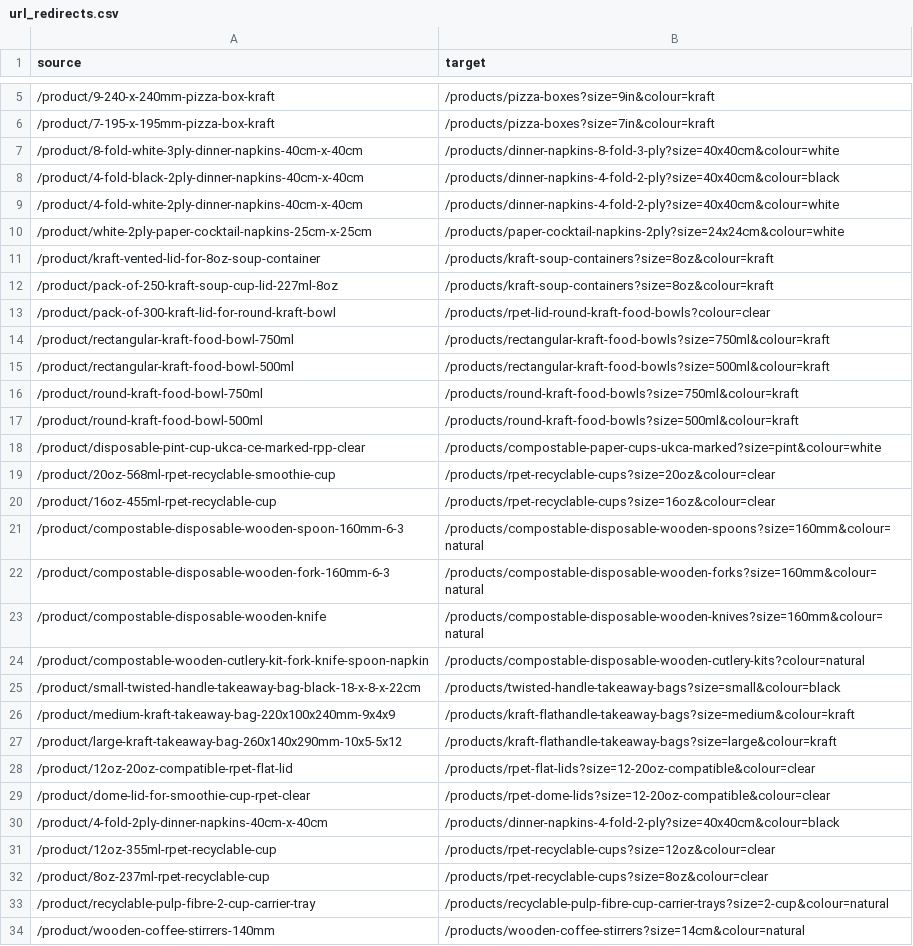
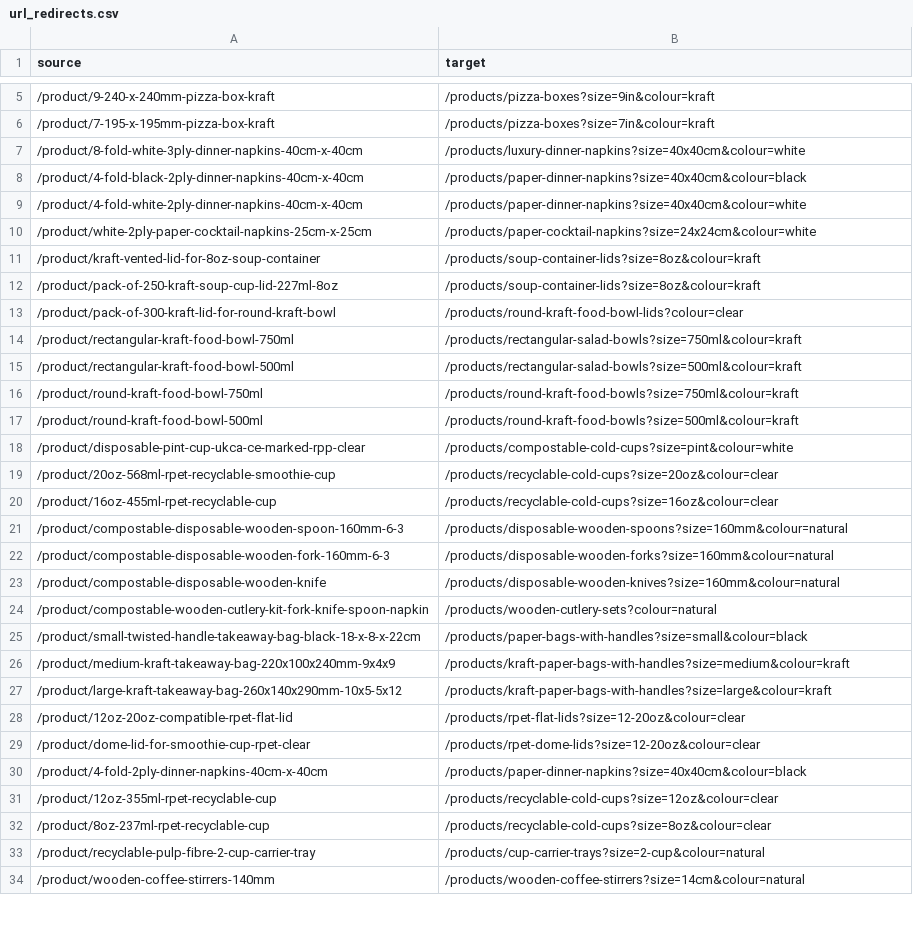
Before and after one commit to bandbeco/afida-b2c, a CSV file: config/url_redirects.csv, drawn as a sheet; only a part is shown, gaps mark what is left out; the diff covers the shown part only.

```diff
--- a/config/url_redirects.csv
+++ b/config/url_redirects.csv
@@ -6,29 +6,29 @@ source,target
 /product/7-195-x-195mm-pizza-box-kraft,/products/pizza-boxes?size=7in&colour=kraft
-/product/8-fold-white-3ply-dinner-napkins-40cm-x-40cm,/products/dinner-napkins-8-fold-3-ply?size=40x40cm&colour=white
-/product/4-fold-black-2ply-dinner-napkins-40cm-x-40cm,/products/dinner-napkins-4-fold-2-ply?size=40x40cm&colour=black
-/product/4-fold-white-2ply-dinner-napkins-40cm-x-40cm,/products/dinner-napkins-4-fold-2-ply?size=40x40cm&colour=white
-/product/white-2ply-paper-cocktail-napkins-25cm-x-25cm,/products/paper-cocktail-napkins-2ply?size=24x24cm&colour=white
-/product/kraft-vented-lid-for-8oz-soup-container,/products/kraft-soup-containers?size=8oz&colour=kraft
-/product/pack-of-250-kraft-soup-cup-lid-227ml-8oz,/products/kraft-soup-containers?size=8oz&colour=kraft
-/product/pack-of-300-kraft-lid-for-round-kraft-bowl,/products/rpet-lid-round-kraft-food-bowls?colour=clear
-/product/rectangular-kraft-food-bowl-750ml,/products/rectangular-kraft-food-bowls?size=750ml&colour=kraft
-/product/rectangular-kraft-food-bowl-500ml,/products/rectangular-kraft-food-bowls?size=500ml&colour=kraft
+/product/8-fold-white-3ply-dinner-napkins-40cm-x-40cm,/products/luxury-dinner-napkins?size=40x40cm&colour=white
+/product/4-fold-black-2ply-dinner-napkins-40cm-x-40cm,/products/paper-dinner-napkins?size=40x40cm&colour=black
+/product/4-fold-white-2ply-dinner-napkins-40cm-x-40cm,/products/paper-dinner-napkins?size=40x40cm&colour=white
+/product/white-2ply-paper-cocktail-napkins-25cm-x-25cm,/products/paper-cocktail-napkins?size=24x24cm&colour=white
+/product/kraft-vented-lid-for-8oz-soup-container,/products/soup-container-lids?size=8oz&colour=kraft
+/product/pack-of-250-kraft-soup-cup-lid-227ml-8oz,/products/soup-container-lids?size=8oz&colour=kraft
+/product/pack-of-300-kraft-lid-for-round-kraft-bowl,/products/round-kraft-food-bowl-lids?colour=clear
+/product/rectangular-kraft-food-bowl-750ml,/products/rectangular-salad-bowls?size=750ml&colour=kraft
+/product/rectangular-kraft-food-bowl-500ml,/products/rectangular-salad-bowls?size=500ml&colour=kraft
 /product/round-kraft-food-bowl-750ml,/products/round-kraft-food-bowls?size=750ml&colour=kraft
 /product/round-kraft-food-bowl-500ml,/products/round-kraft-food-bowls?size=500ml&colour=kraft
-/product/disposable-pint-cup-ukca-ce-marked-rpp-clear,/products/compostable-paper-cups-ukca-marked?size=pint&colour=white
-/product/20oz-568ml-rpet-recyclable-smoothie-cup,/products/rpet-recyclable-cups?size=20oz&colour=clear
-/product/16oz-455ml-rpet-recyclable-cup,/products/rpet-recyclable-cups?size=16oz&colour=clear
-/product/compostable-disposable-wooden-spoon-160mm-6-3,/products/compostable-disposable-wooden-spoons?size=160mm&colour=natural
-/product/compostable-disposable-wooden-fork-160mm-6-3,/products/compostable-disposable-wooden-forks?size=160mm&colour=natural
-/product/compostable-disposable-wooden-knife,/products/compostable-disposable-wooden-knives?size=160mm&colour=natural
-/product/compostable-wooden-cutlery-kit-fork-knife-spoon-napkin,/products/compostable-disposable-wooden-cutlery-kits?colour=natural
-/product/small-twisted-handle-takeaway-bag-black-18-x-8-x-22cm,/products/twisted-handle-takeaway-bags?size=small&colour=black
-/product/medium-kraft-takeaway-bag-220x100x240mm-9x4x9,/products/kraft-flathandle-takeaway-bags?size=medium&colour=kraft
-/product/large-kraft-takeaway-bag-260x140x290mm-10x5-5x12,/products/kraft-flathandle-takeaway-bags?size=large&colour=kraft
-/product/12oz-20oz-compatible-rpet-flat-lid,/products/rpet-flat-lids?size=12-20oz-compatible&colour=clear
-/product/dome-lid-for-smoothie-cup-rpet-clear,/products/rpet-dome-lids?size=12-20oz-compatible&colour=clear
-/product/4-fold-2ply-dinner-napkins-40cm-x-40cm,/products/dinner-napkins-4-fold-2-ply?size=40x40cm&colour=black
-/product/12oz-355ml-rpet-recyclable-cup,/products/rpet-recyclable-cups?size=12oz&colour=clear
-/product/8oz-237ml-rpet-recyclable-cup,/products/rpet-recyclable-cups?size=8oz&colour=clear
-/product/recyclable-pulp-fibre-2-cup-carrier-tray,/products/recyclable-pulp-fibre-cup-carrier-trays?size=2-cup&colour=natural
+/product/disposable-pint-cup-ukca-ce-marked-rpp-clear,/products/compostable-cold-cups?size=pint&colour=white
+/product/20oz-568ml-rpet-recyclable-smoothie-cup,/products/recyclable-cold-cups?size=20oz&colour=clear
+/product/16oz-455ml-rpet-recyclable-cup,/products/recyclable-cold-cups?size=16oz&colour=clear
+/product/compostable-disposable-wooden-spoon-160mm-6-3,/products/disposable-wooden-spoons?size=160mm&colour=natural
+/product/compostable-disposable-wooden-fork-160mm-6-3,/products/disposable-wooden-forks?size=160mm&colour=natural
+/product/compostable-disposable-wooden-knife,/products/disposable-wooden-knives?size=160mm&colour=natural
+/product/compostable-wooden-cutlery-kit-fork-knife-spoon-napkin,/products/wooden-cutlery-sets?colour=natural
+/product/small-twisted-handle-takeaway-bag-black-18-x-8-x-22cm,/products/paper-bags-with-handles?size=small&colour=black
+/product/medium-kraft-takeaway-bag-220x100x240mm-9x4x9,/products/kraft-paper-bags-with-handles?size=medium&colour=kraft
+/product/large-kraft-takeaway-bag-260x140x290mm-10x5-5x12,/products/kraft-paper-bags-with-handles?size=large&colour=kraft
+/product/12oz-20oz-compatible-rpet-flat-lid,/products/rpet-flat-lids?size=12-20oz&colour=clear
+/product/dome-lid-for-smoothie-cup-rpet-clear,/products/rpet-dome-lids?size=12-20oz&colour=clear
+/product/4-fold-2ply-dinner-napkins-40cm-x-40cm,/products/paper-dinner-napkins?size=40x40cm&colour=black
+/product/12oz-355ml-rpet-recyclable-cup,/products/recyclable-cold-cups?size=12oz&colour=clear
+/product/8oz-237ml-rpet-recyclable-cup,/products/recyclable-cold-cups?size=8oz&colour=clear
+/product/recyclable-pulp-fibre-2-cup-carrier-tray,/products/cup-carrier-trays?size=2-cup&colour=natural
 /product/wooden-coffee-stirrers-140mm,/products/wooden-coffee-stirrers?size=14cm&colour=natural
```
Also changed, not shown: 25 edited cells elsewhere in this file.
